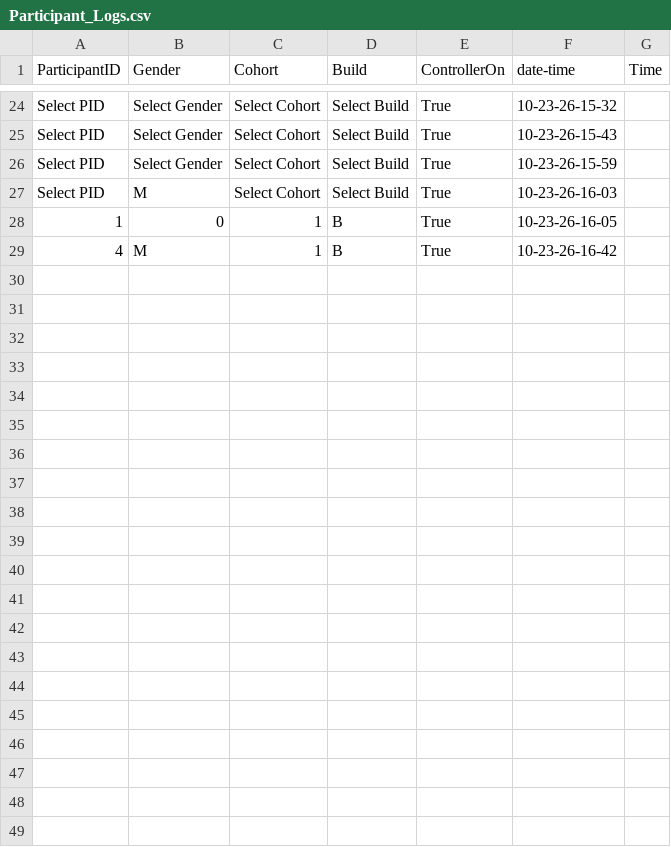
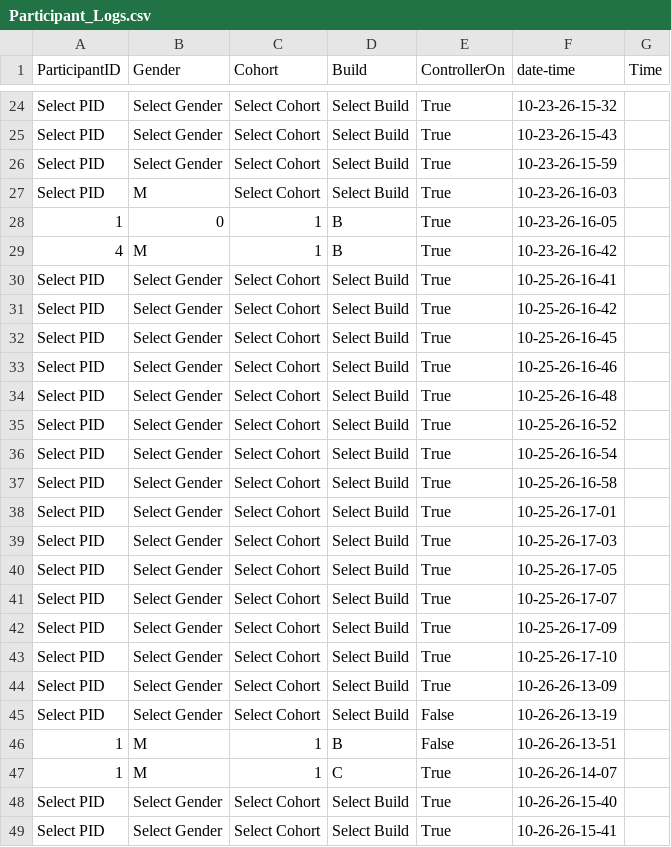
Before and after one commit to Juanita-Richards/FAST_Avatar_Assembly, a CSV file: Participant_Logs.csv, drawn as a sheet; only a part is shown, gaps mark what is left out.

```diff
--- a/Participant_Logs.csv
+++ b/Participant_Logs.csv
@@ -29 +29,21 @@ Select PID, M, Select Cohort, Select Build,True,10-23-26-16-03
 4, M, 1, B,True,10-23-26-16-42
+Select PID, Select Gender, Select Cohort, Select Build,True,10-25-26-16-41
+Select PID, Select Gender, Select Cohort, Select Build,True,10-25-26-16-42
+Select PID, Select Gender, Select Cohort, Select Build,True,10-25-26-16-45
+Select PID, Select Gender, Select Cohort, Select Build,True,10-25-26-16-46
+Select PID, Select Gender, Select Cohort, Select Build,True,10-25-26-16-48
+Select PID, Select Gender, Select Cohort, Select Build,True,10-25-26-16-52
+Select PID, Select Gender, Select Cohort, Select Build,True,10-25-26-16-54
+Select PID, Select Gender, Select Cohort, Select Build,True,10-25-26-16-58
+Select PID, Select Gender, Select Cohort, Select Build,True,10-25-26-17-01
+Select PID, Select Gender, Select Cohort, Select Build,True,10-25-26-17-03
+Select PID, Select Gender, Select Cohort, Select Build,True,10-25-26-17-05
+Select PID, Select Gender, Select Cohort, Select Build,True,10-25-26-17-07
+Select PID, Select Gender, Select Cohort, Select Build,True,10-25-26-17-09
+Select PID, Select Gender, Select Cohort, Select Build,True,10-25-26-17-10
+Select PID, Select Gender, Select Cohort, Select Build,True,10-26-26-13-09
+Select PID, Select Gender, Select Cohort, Select Build,False,10-26-26-13-19
+1, M, 1, B,False,10-26-26-13-51
+1, M, 1, C,True,10-26-26-14-07
+Select PID, Select Gender, Select Cohort, Select Build,True,10-26-26-15-40
+Select PID, Select Gender, Select Cohort, Select Build,True,10-26-26-15-41
```
Also changed, not shown: 20 other files.
